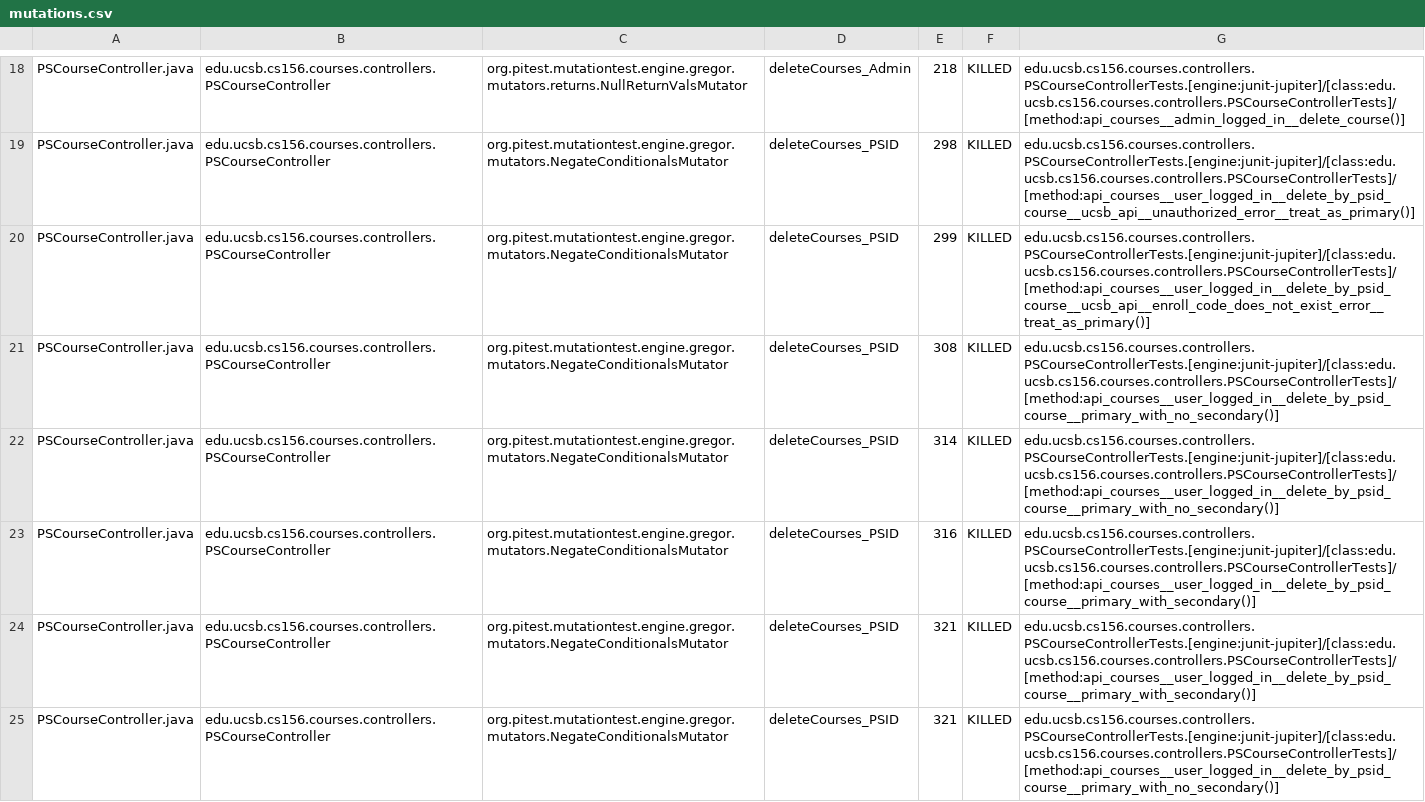
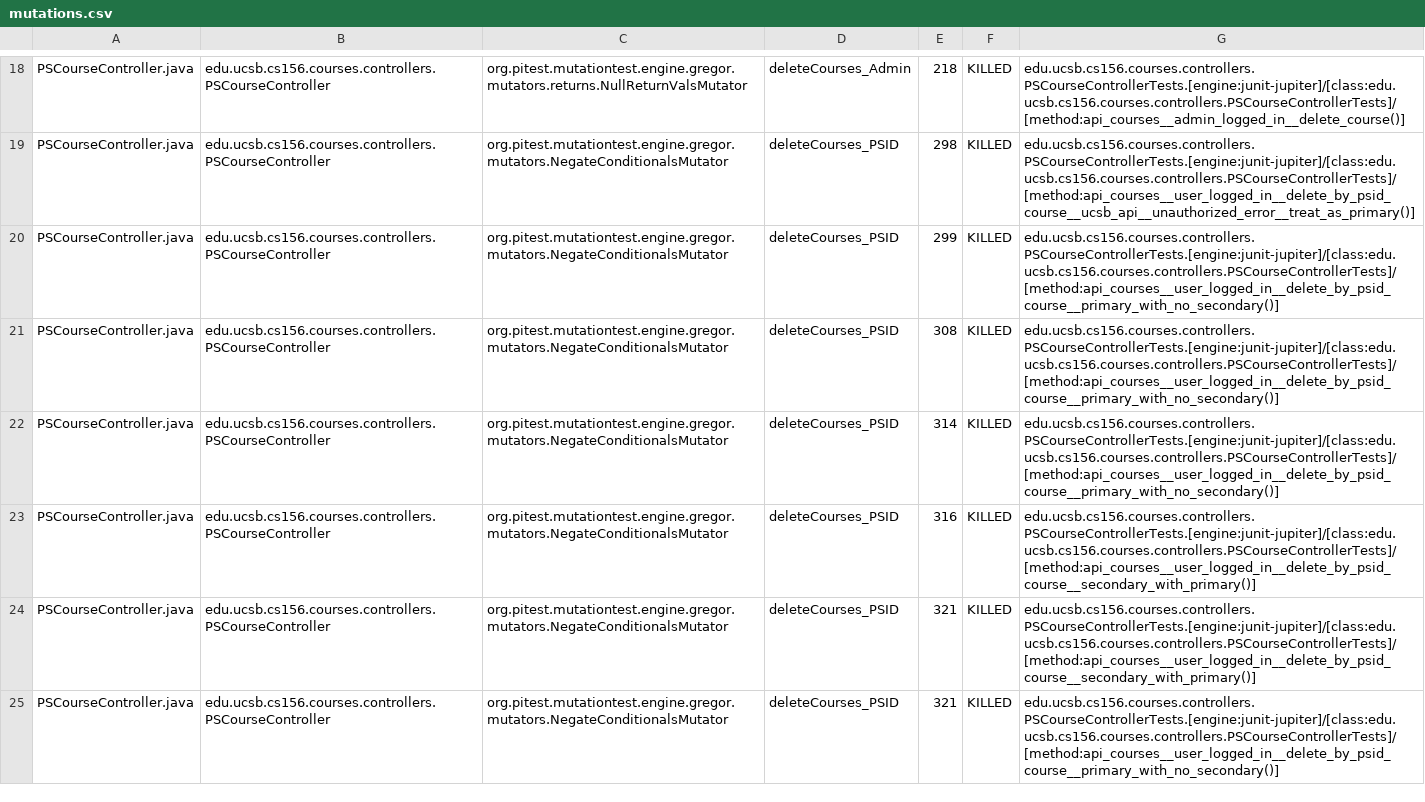
Before and after one commit to ucsb-cs156-s26/proj-courses-s26-02, a CSV file: prs/50/pitest/mutations.csv, drawn as a sheet; only a part is shown, gaps mark what is left out; the diff covers the shown part only.

Commit message:
Deploying to gh-pages from @ ucsb-cs156-s26/proj-courses-s26-02@07729b20a9917c85bda5c92438e7090d7d310c7b 🚀

```diff
--- a/prs/50/pitest/mutations.csv
+++ b/prs/50/pitest/mutations.csv
@@ -19,7 +19,7 @@ PSCourseController.java,edu.ucsb.cs156.courses.controllers.PSCourseController,or
 PSCourseController.java,edu.ucsb.cs156.courses.controllers.PSCourseController,org.pitest.mutationtest.engine.gregor.mutators.NegateConditionalsMutator,deleteCourses_PSID,298,KILLED,edu.ucsb.cs156.courses.controllers.PSCourseControllerTests.[engine:junit-jupiter]/[class:edu.ucsb.cs156.courses.controllers.PSCourseControllerTests]/[method:api_courses__user_logged_in__delete_by_psid_course__ucsb_api__unauthorized_error__treat_as_primary()]
-PSCourseController.java,edu.ucsb.cs156.courses.controllers.PSCourseController,org.pitest.mutationtest.engine.gregor.mutators.NegateConditionalsMutator,deleteCourses_PSID,299,KILLED,edu.ucsb.cs156.courses.controllers.PSCourseControllerTests.[engine:junit-jupiter]/[class:edu.ucsb.cs156.courses.controllers.PSCourseControllerTests]/[method:api_courses__user_logged_in__delete_by_psid_course__ucsb_api__enroll_code_does_not_exist_error__treat_as_primary()]
+PSCourseController.java,edu.ucsb.cs156.courses.controllers.PSCourseController,org.pitest.mutationtest.engine.gregor.mutators.NegateConditionalsMutator,deleteCourses_PSID,299,KILLED,edu.ucsb.cs156.courses.controllers.PSCourseControllerTests.[engine:junit-jupiter]/[class:edu.ucsb.cs156.courses.controllers.PSCourseControllerTests]/[method:api_courses__user_logged_in__delete_by_psid_course__primary_with_no_secondary()]
 PSCourseController.java,edu.ucsb.cs156.courses.controllers.PSCourseController,org.pitest.mutationtest.engine.gregor.mutators.NegateConditionalsMutator,deleteCourses_PSID,308,KILLED,edu.ucsb.cs156.courses.controllers.PSCourseControllerTests.[engine:junit-jupiter]/[class:edu.ucsb.cs156.courses.controllers.PSCourseControllerTests]/[method:api_courses__user_logged_in__delete_by_psid_course__primary_with_no_secondary()]
 PSCourseController.java,edu.ucsb.cs156.courses.controllers.PSCourseController,org.pitest.mutationtest.engine.gregor.mutators.NegateConditionalsMutator,deleteCourses_PSID,314,KILLED,edu.ucsb.cs156.courses.controllers.PSCourseControllerTests.[engine:junit-jupiter]/[class:edu.ucsb.cs156.courses.controllers.PSCourseControllerTests]/[method:api_courses__user_logged_in__delete_by_psid_course__primary_with_no_secondary()]
-PSCourseController.java,edu.ucsb.cs156.courses.controllers.PSCourseController,org.pitest.mutationtest.engine.gregor.mutators.NegateConditionalsMutator,deleteCourses_PSID,316,KILLED,edu.ucsb.cs156.courses.controllers.PSCourseControllerTests.[engine:junit-jupiter]/[class:edu.ucsb.cs156.courses.controllers.PSCourseControllerTests]/[method:api_courses__user_logged_in__delete_by_psid_course__primary_with_secondary()]
-PSCourseController.java,edu.ucsb.cs156.courses.controllers.PSCourseController,org.pitest.mutationtest.engine.gregor.mutators.NegateConditionalsMutator,deleteCourses_PSID,321,KILLED,edu.ucsb.cs156.courses.controllers.PSCourseControllerTests.[engine:junit-jupiter]/[class:edu.ucsb.cs156.courses.controllers.PSCourseControllerTests]/[method:api_courses__user_logged_in__delete_by_psid_course__primary_with_secondary()]
+PSCourseController.java,edu.ucsb.cs156.courses.controllers.PSCourseController,org.pitest.mutationtest.engine.gregor.mutators.NegateConditionalsMutator,deleteCourses_PSID,316,KILLED,edu.ucsb.cs156.courses.controllers.PSCourseControllerTests.[engine:junit-jupiter]/[class:edu.ucsb.cs156.courses.controllers.PSCourseControllerTests]/[method:api_courses__user_logged_in__delete_by_psid_course__secondary_with_primary()]
+PSCourseController.java,edu.ucsb.cs156.courses.controllers.PSCourseController,org.pitest.mutationtest.engine.gregor.mutators.NegateConditionalsMutator,deleteCourses_PSID,321,KILLED,edu.ucsb.cs156.courses.controllers.PSCourseControllerTests.[engine:junit-jupiter]/[class:edu.ucsb.cs156.courses.controllers.PSCourseControllerTests]/[method:api_courses__user_logged_in__delete_by_psid_course__secondary_with_primary()]
 PSCourseController.java,edu.ucsb.cs156.courses.controllers.PSCourseController,org.pitest.mutationtest.engine.gregor.mutators.NegateConditionalsMutator,deleteCourses_PSID,321,KILLED,edu.ucsb.cs156.courses.controllers.PSCourseControllerTests.[engine:junit-jupiter]/[class:edu.ucsb.cs156.courses.controllers.PSCourseControllerTests]/[method:api_courses__user_logged_in__delete_by_psid_course__primary_with_no_secondary()]
```
Also changed, not shown: 57 edited cells elsewhere in this file, 54 other files.
